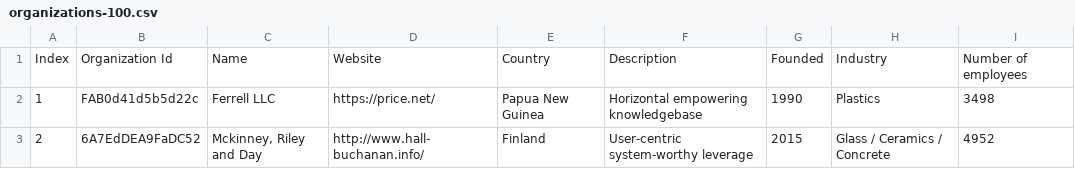
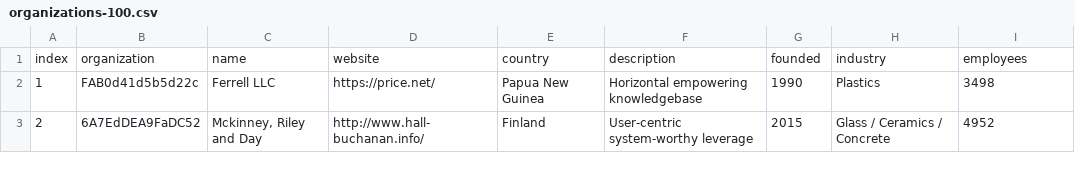
Before and after one commit to toosolid2003/data_migration, a CSV file: organizations-100.csv, drawn as a sheet; only a part is shown; removed rows and columns are numbered as before the commit, all else as after; the diff names each change by its address in the sheet, - before the commit and + after, or states it on an @@ line.

```diff
--- a/organizations-100.csv
+++ b/organizations-100.csv
-row 1: Index | Organization Id | Name | Website | Country | Description | Founded | Industry | Number of employees
+row 1: index | organization | name | website | country | description | founded | industry | employees
```
Also changed, not shown: 1 other file.
